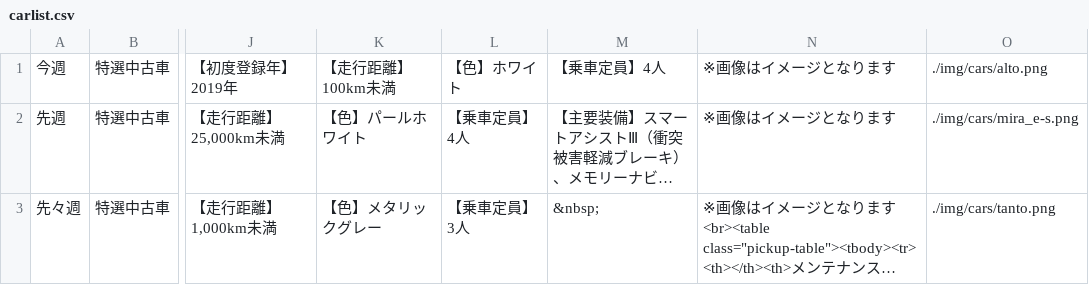
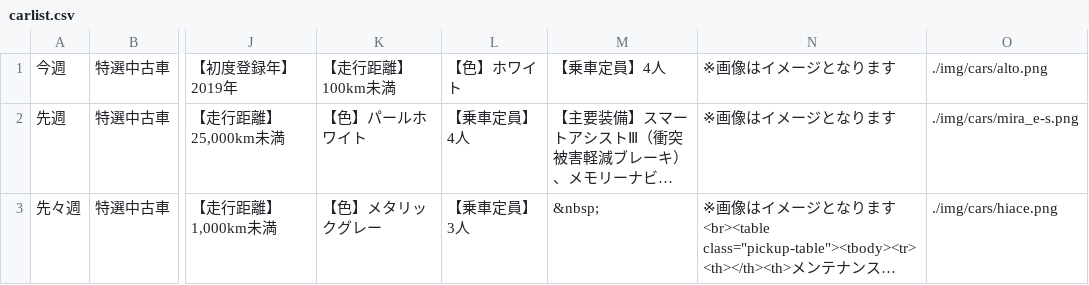
Before and after one commit to yujiota/ota_test, a CSV file: carlease/csv/carlist.csv, drawn as a sheet; only a part is shown, gaps mark what is left out; long unchanged cells end in …; the diff names each change by its address in the sheet, - before the commit and + after, or states it on an @@ line.

```diff
--- a/carlease/csv/carlist.csv
+++ b/carlease/csv/carlist.csv
-O3: ./img/cars/tanto.png
+O3: ./img/cars/hiace.png
```
Also changed, not shown: 1 other file.
